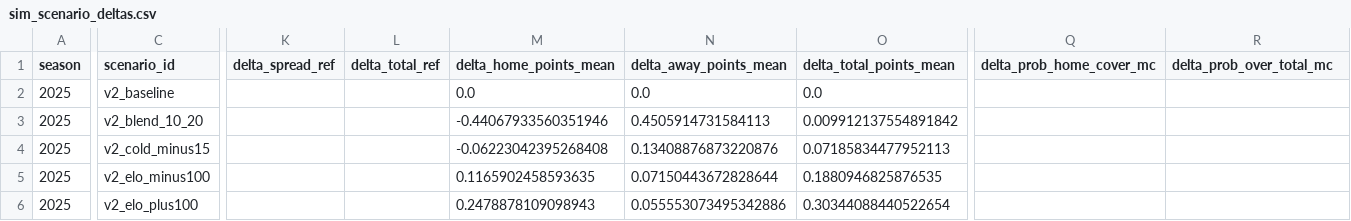
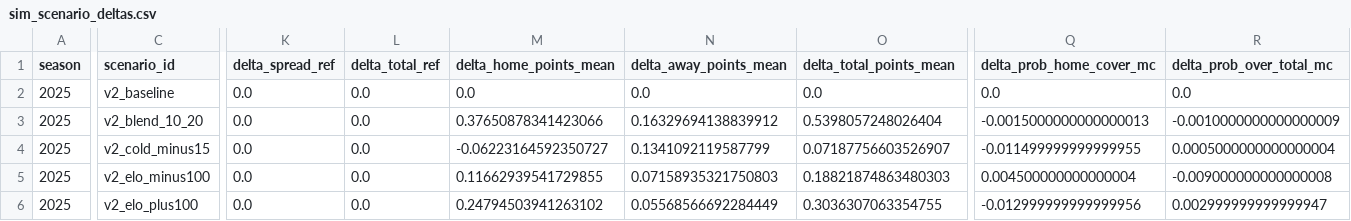
Before and after one commit to mostgood1/NFL-Betting, a CSV file: nfl_compare/data/backtests/2025_wk22/sim_scenario_deltas.csv, drawn as a sheet; only a part is shown, gaps mark what is left out; the diff covers the shown part only; the diff names each change by its address in the sheet, - before the commit and + after, or states it on an @@ line.

Commit message:
Daily update 2025 wk22 + robust empty game props

```diff
--- a/nfl_compare/data/backtests/2025_wk22/sim_scenario_deltas.csv
+++ b/nfl_compare/data/backtests/2025_wk22/sim_scenario_deltas.csv
-K2:K6 (delta_spread_ref): (empty)
+K2:K6 (delta_spread_ref): 0.0
-L2:L6 (delta_total_ref): (empty)
+L2:L6 (delta_total_ref): 0.0
-Q2 (delta_prob_home_cover_mc): (empty)
+Q2 (delta_prob_home_cover_mc): 0.0
-R2 (delta_prob_over_total_mc): (empty)
+R2 (delta_prob_over_total_mc): 0.0
-M3 (delta_home_points_mean): -0.44067933560351946
+M3 (delta_home_points_mean): 0.37650878341423066
-N3 (delta_away_points_mean): 0.4505914731584113
+N3 (delta_away_points_mean): 0.16329694138839912
-O3 (delta_total_points_mean): 0.009912137554891842
+O3 (delta_total_points_mean): 0.5398057248026404
-Q3 (delta_prob_home_cover_mc): (empty)
+Q3 (delta_prob_home_cover_mc): -0.0015000000000000013
-R3 (delta_prob_over_total_mc): (empty)
+R3 (delta_prob_over_total_mc): -0.0010000000000000009
-M4 (delta_home_points_mean): -0.06223042395268408
+M4 (delta_home_points_mean): -0.06223164592350727
-N4 (delta_away_points_mean): 0.13408876873220876
+N4 (delta_away_points_mean): 0.1341092119587799
-O4 (delta_total_points_mean): 0.07185834477952113
+O4 (delta_total_points_mean): 0.07187756603526907
-Q4 (delta_prob_home_cover_mc): (empty)
+Q4 (delta_prob_home_cover_mc): -0.011499999999999955
-R4 (delta_prob_over_total_mc): (empty)
+R4 (delta_prob_over_total_mc): 0.0005000000000000004
-M5 (delta_home_points_mean): 0.1165902458593635
+M5 (delta_home_points_mean): 0.11662939541729855
-N5 (delta_away_points_mean): 0.07150443672828644
+N5 (delta_away_points_mean): 0.07158935321750803
-O5 (delta_total_points_mean): 0.1880946825876535
+O5 (delta_total_points_mean): 0.18821874863480303
-Q5 (delta_prob_home_cover_mc): (empty)
+Q5 (delta_prob_home_cover_mc): 0.004500000000000004
-R5 (delta_prob_over_total_mc): (empty)
+R5 (delta_prob_over_total_mc): -0.009000000000000008
-M6 (delta_home_points_mean): 0.2478878109098943
+M6 (delta_home_points_mean): 0.24794503941263102
-N6 (delta_away_points_mean): 0.055553073495342886
+N6 (delta_away_points_mean): 0.05568566692284449
-O6 (delta_total_points_mean): 0.30344088440522654
+O6 (delta_total_points_mean): 0.3036307063354755
-Q6 (delta_prob_home_cover_mc): (empty)
+Q6 (delta_prob_home_cover_mc): -0.012999999999999956
-R6 (delta_prob_over_total_mc): (empty)
+R6 (delta_prob_over_total_mc): 0.002999999999999947
```
Also changed, not shown: 150 edited cells elsewhere in this file, nfl_compare/data/backtests/2025_wk22/player_props_scenarios.csv, nfl_compare/data/backtests/2025_wk22/sim_probs_scenarios.csv, 10 other files.
